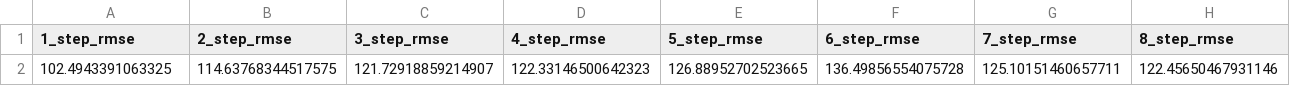
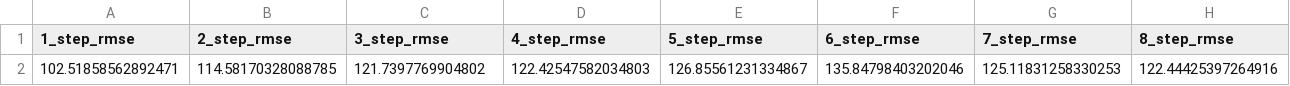
Before and after one commit to slalom-ubc-mds/Power-Price-Prediction, a CSV file: results/rolling_predictions_rmse.csv, drawn as a sheet; only a part is shown; removed rows and columns are numbered as before the commit, all else as after; rows hold the shown columns only; the diff names each change by its address in the sheet, - before the commit and + after, or states it on an @@ line.

```diff
--- a/results/rolling_predictions_rmse.csv
+++ b/results/rolling_predictions_rmse.csv
-row 2: 102.4943391063325 | 114.63768344517575 | 121.72918859214907 | 122.33146500642323 | 126.88952702523665 | 136.49856554075728 | 125.10151460657711 | 122.45650467931146
+row 2: 102.51858562892471 | 114.58170328088785 | 121.7397769904802 | 122.42547582034803 | 126.85561231334867 | 135.84798403202046 | 125.11831258330253 | 122.44425397264916
```
Also changed, not shown: results/animation_df.csv, results/rolling_predictions.csv, 1 other file.
